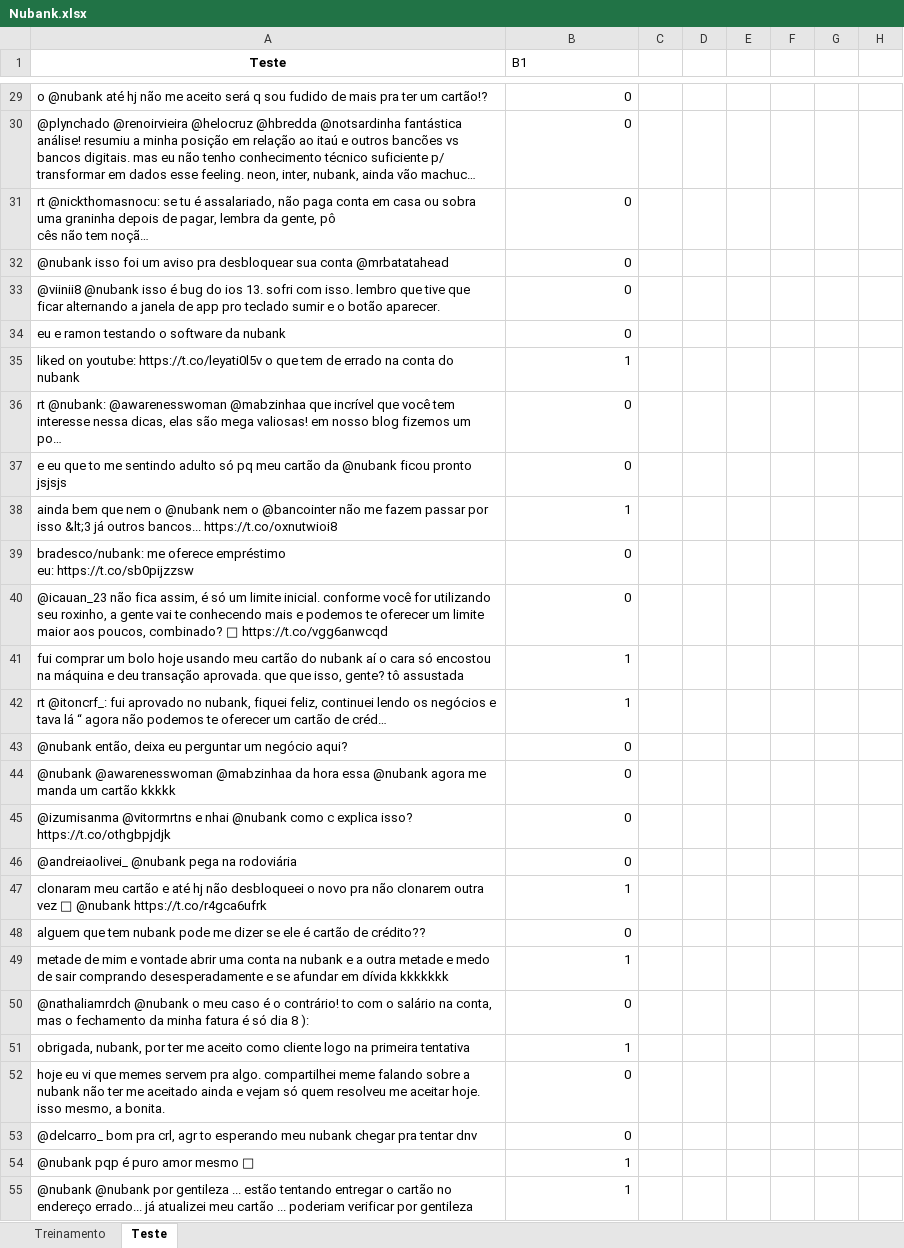
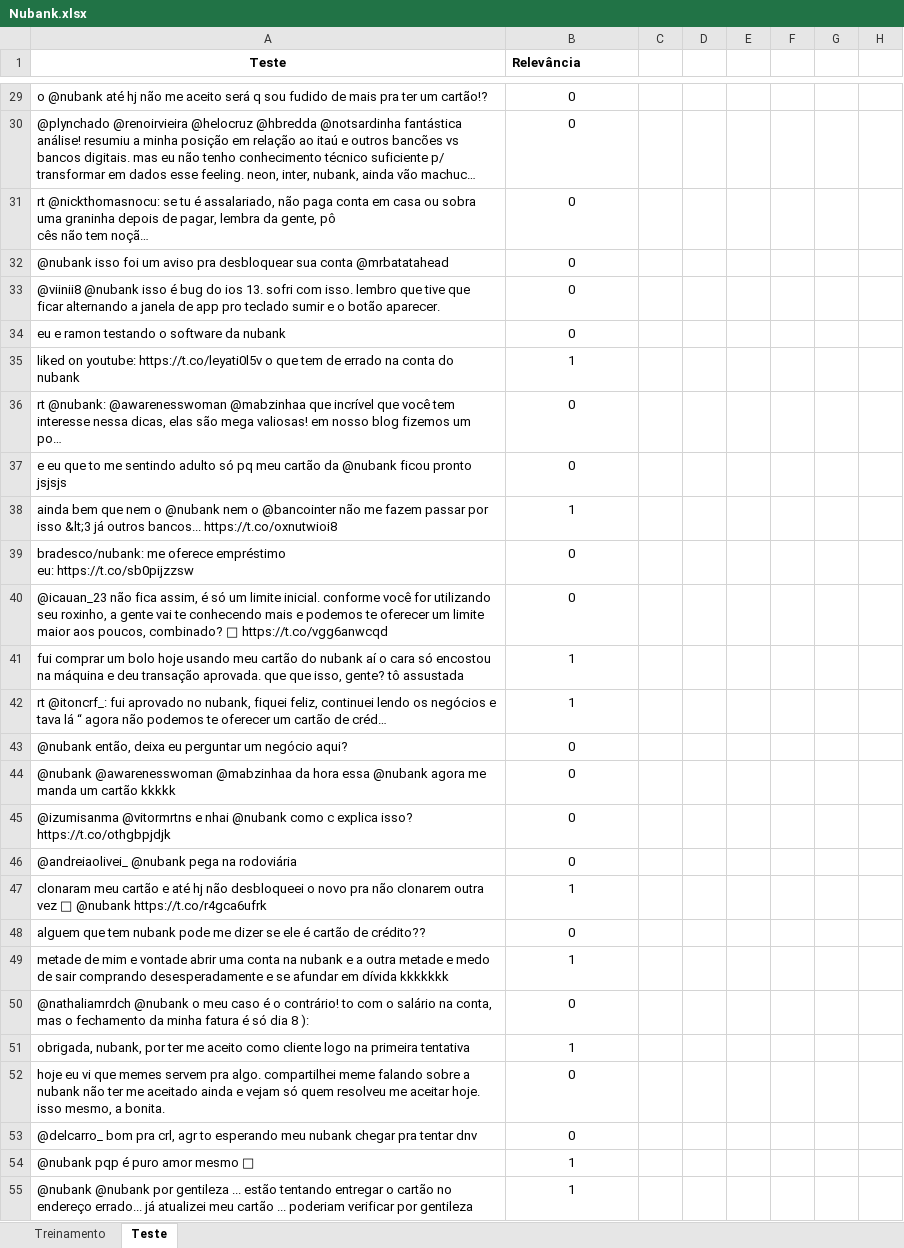
Before and after one commit to williamars/Projeto2, an Excel workbook: Nubank.xlsx, sheet Teste, drawn as a sheet; only a part is shown, gaps mark what is left out; long unchanged cells end in …; values as stored, in another font and other column widths than the file's, no borders; charts and pictures not drawn; the diff covers the shown part only; the diff names each change by its address in the sheet, - before the commit and + after, or states it on an @@ line.

```diff
--- a/Nubank.xlsx (sheet Teste)
+++ b/Nubank.xlsx (sheet Teste)
-B1: B1
+B1: Relevância
-B1 bold: off
+B1 bold: on
-B29:B55 alignment: right
+B29:B55 alignment: center
```
Also changed, not shown: cell formats elsewhere in this sheet, sheet Treinamento, charts or pictures.
